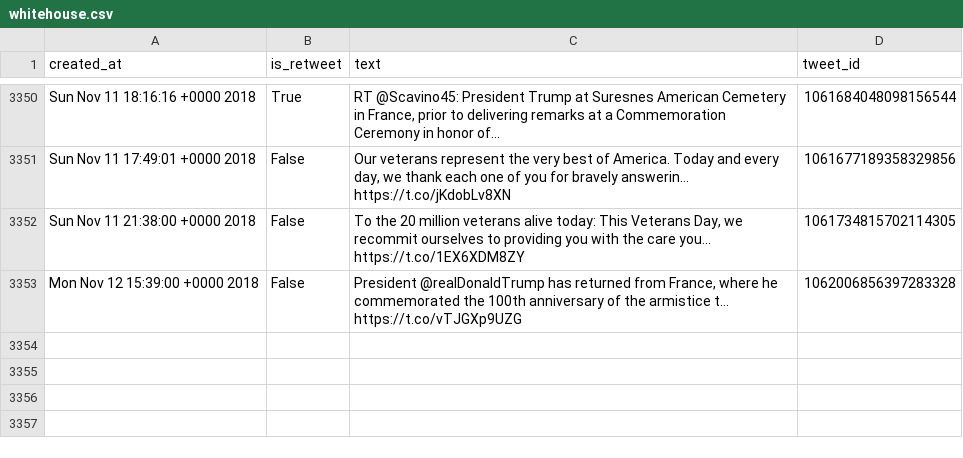
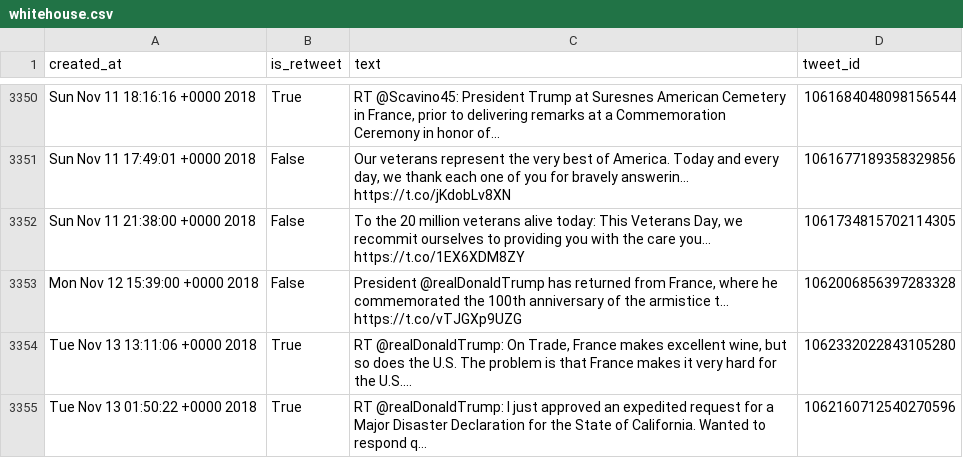
Before and after one commit to cpenalobel/sportsdata, a CSV file: twets/whitehouse.csv, drawn as a sheet; only a part is shown, gaps mark what is left out; the diff names each change by its address in the sheet, - before the commit and + after, or states it on an @@ line.

```diff
--- a/twets/whitehouse.csv
+++ b/twets/whitehouse.csv
+row 3354: Tue Nov 13 13:11:06 +0000 2018 | True | RT @realDonaldTrump: On Trade, France makes excellent wine, but so does the U.S. The problem is that France makes it very hard for the U.S.… | 1062332022843105280
+row 3355: Tue Nov 13 01:50:22 +0000 2018 | True | RT @realDonaldTrump: I just approved an expedited request for a Major Disaster Declaration for the State of California. Wanted to respond q… | 1062160712540270596
```
Also changed, not shown: twets/potus.csv, twets/realdonaldtrump.csv, 1 other file.
